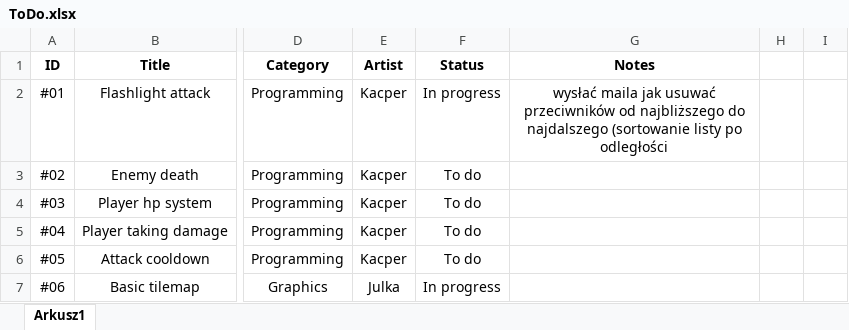
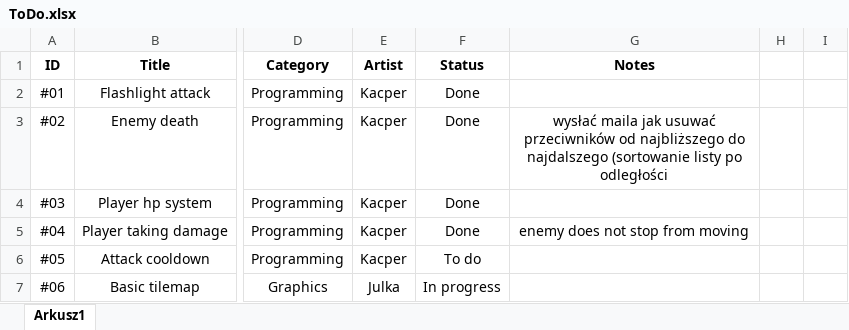
Before and after one commit to t0rf1/LightPlatformer, an Excel workbook: Assets/ToDo.xlsx, sheet Arkusz1, drawn as a sheet; only a part is shown, gaps mark what is left out; values as stored, in another font and other column widths than the file's, no borders; conditional formats not drawn; the diff names each change by its address in the sheet, - before the commit and + after, or states it on an @@ line.

```diff
--- a/Assets/ToDo.xlsx (sheet Arkusz1)
+++ b/Assets/ToDo.xlsx (sheet Arkusz1)
-F2 (Status): In progress
+F2 (Status): Done
-G2 (Notes): wysłać maila jak usuwać przeciwników od najbliższego do najdalszego (sortowanie listy po odległości
+G2 (Notes): (empty)
-F3:F5 (Status): To do
+F3:F5 (Status): Done
-G3 (Notes): (empty)
+G3 (Notes): wysłać maila jak usuwać przeciwników od najbliższego do najdalszego (sortowanie listy po odległości
-G5 (Notes): (empty)
+G5 (Notes): enemy does not stop from moving
```
Also changed, not shown: 17 other files.
